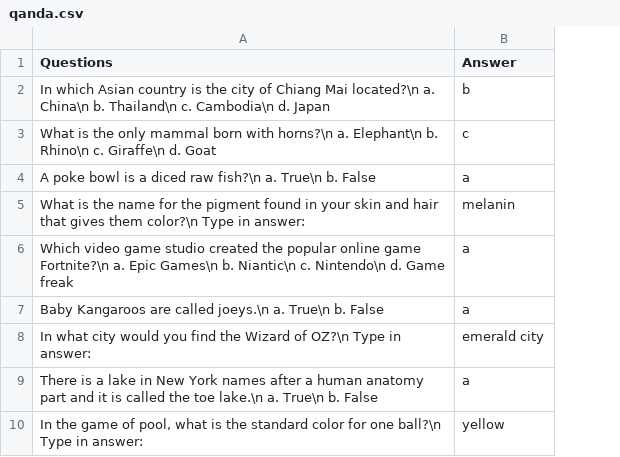
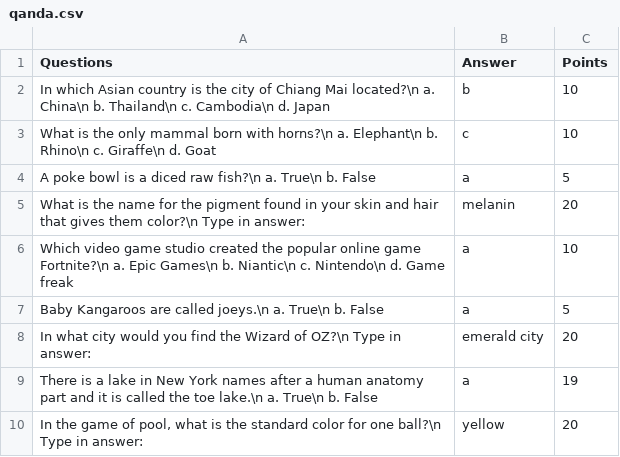
Before and after one commit to Sunny-iwnl/project2, a CSV file: qanda.csv, drawn as a sheet; the diff names each change by its address in the sheet, - before the commit and + after, or states it on an @@ line.

Commit message:
Point values

```diff
--- a/qanda.csv
+++ b/qanda.csv
+column C (Points), rows 2-10: 10 | 10 | 5 | 20 | 10 | 5 | 20 | 19 | 20
```
